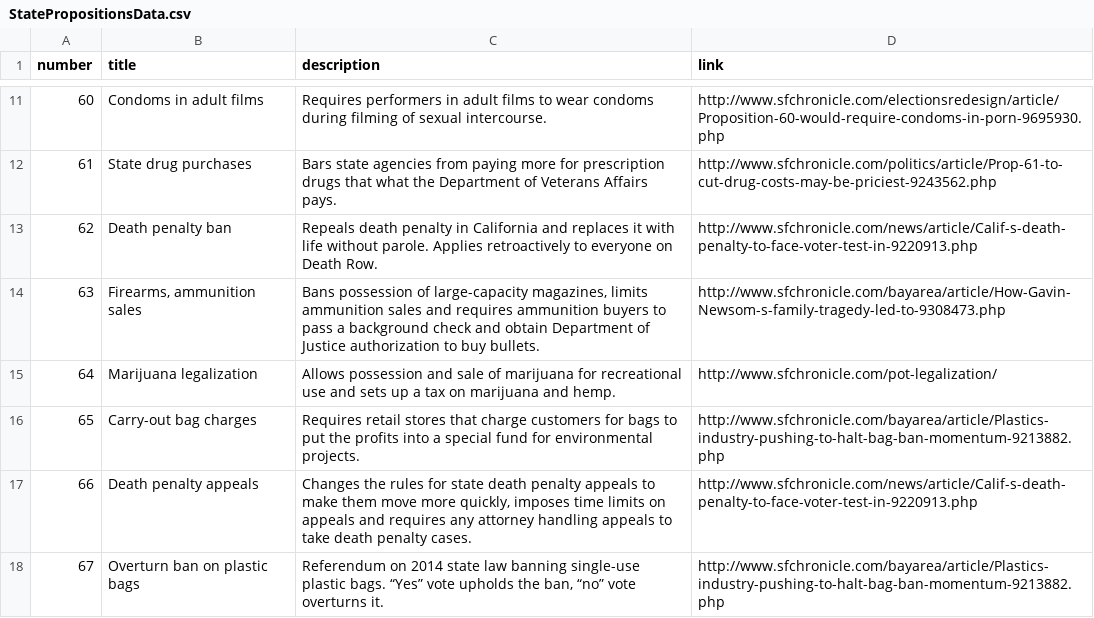
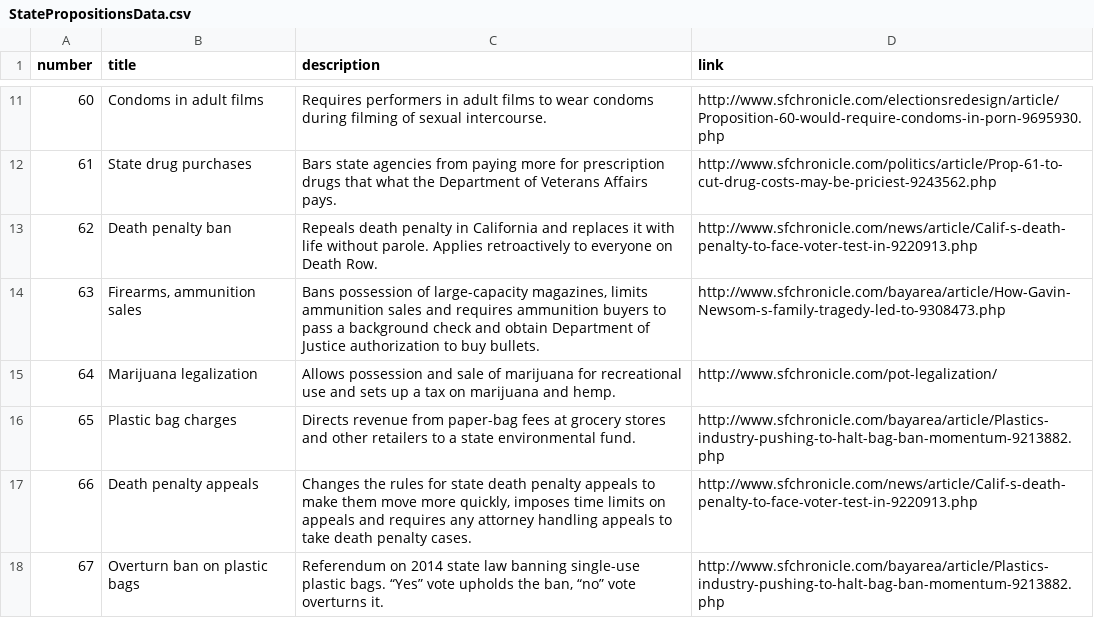
Before and after one commit to sfchronicle/election2016, a CSV file: data/StatePropositionsData.csv, drawn as a sheet; only a part is shown, gaps mark what is left out.

```diff
--- a/data/StatePropositionsData.csv
+++ b/data/StatePropositionsData.csv
@@ -15,3 +15,3 @@ number,title,description,link
 64,Marijuana legalization,Allows possession and sale of marijuana for recreational use and sets up a tax on marijuana and hemp.,http://www.sfchronicle.com/pot-legalization/
-65,Carry-out bag charges,Requires retail stores that charge customers for bags to put the profits into a special fund for environmental projects.,http://www.sfchronicle.com/bayarea/article/Plastics-industry-pushing-to-halt-bag-ban-momentum-9213882.php
+65,Plastic bag charges,Directs revenue from paper-bag fees at grocery stores and other retailers to a state environmental fund.,http://www.sfchronicle.com/bayarea/article/Plastics-industry-pushing-to-halt-bag-ban-momentum-9213882.php
 66,Death penalty appeals,"Changes the rules for state death penalty appeals to make them move more quickly, imposes time limits on appeals and requires any attorney handling appeals to take death penalty cases.",http://www.sfchronicle.com/news/article/Calif-s-death-penalty-to-face-voter-test-in-9220913.php
```
Also changed, not shown: 2 other files.
